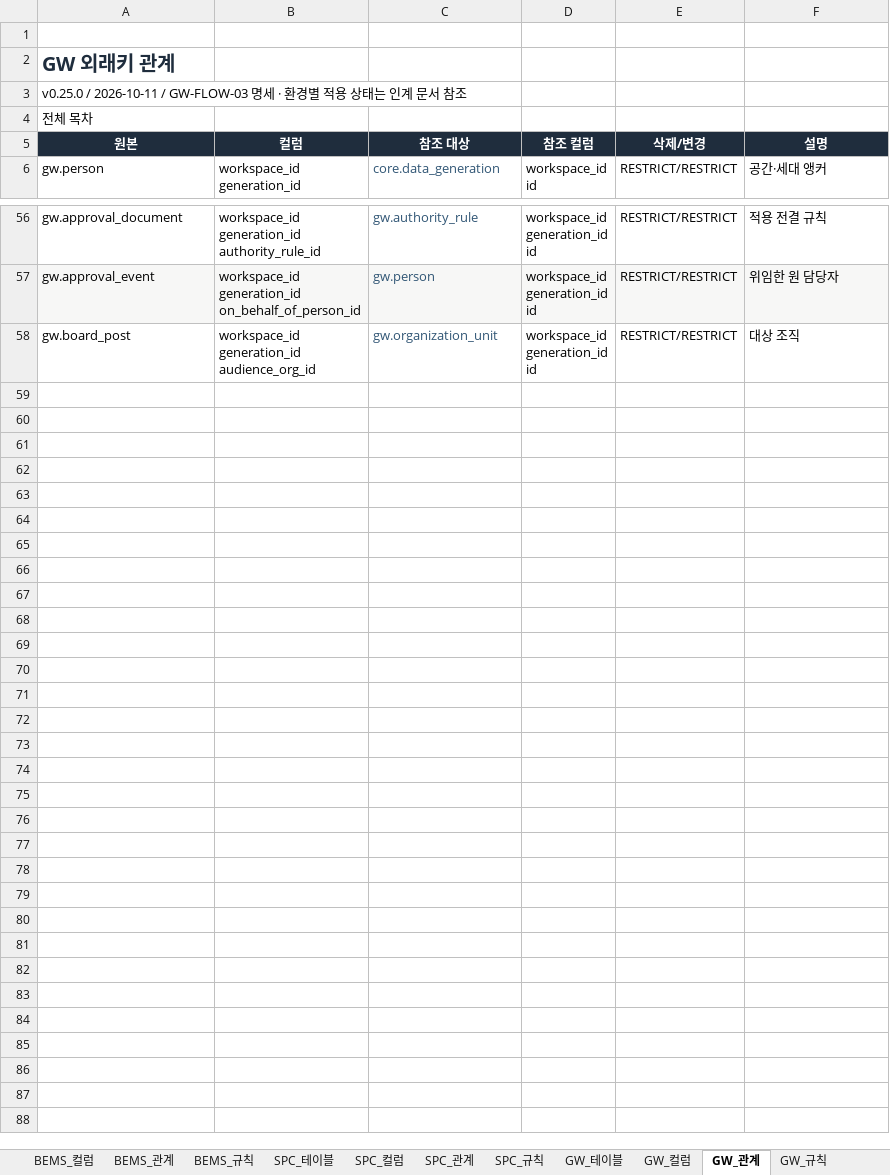
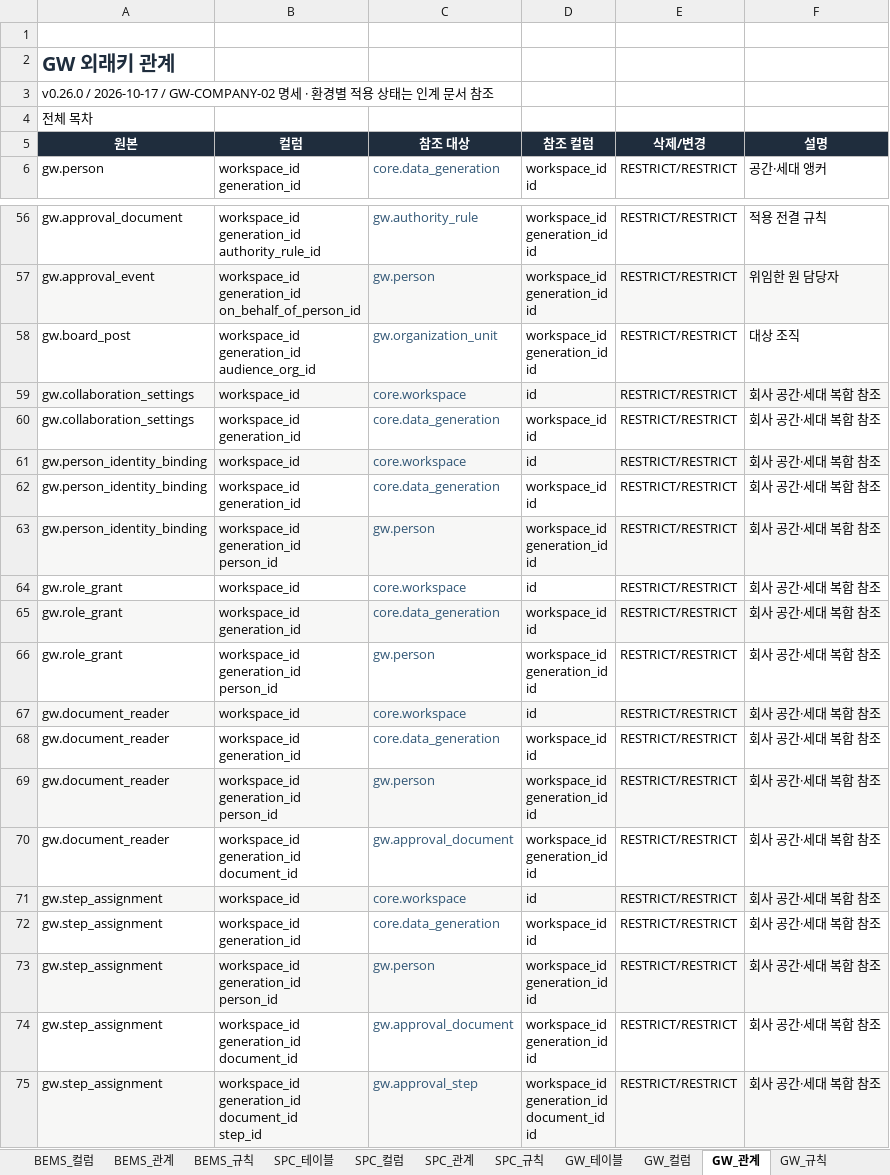
Before and after one commit to go8105/factory-studio, an Excel workbook: docs/db/DB설계서.xlsx, sheet GW_관계, drawn as a sheet; only a part is shown, gaps mark what is left out; values as stored, in another font and other column widths than the file's, no borders; table styles not drawn; ↵ is a line break in a cell; the diff names each change by its address in the sheet, - before the commit and + after, or states it on an @@ line.

Commit message:
wip(gw): add company identity schema and fail-closed authentication foundation

```diff
--- a/docs/db/DB설계서.xlsx (sheet GW_관계)
+++ b/docs/db/DB설계서.xlsx (sheet GW_관계)
-A3 (원본): v0.25.0 / 2026-10-11 / GW-FLOW-03 명세 ·…
+A3 (원본): v0.26.0 / 2026-10-17 / GW-COMPANY-02 명세 ·…
+row 59: gw.collaboration_settings | workspace_id | core.workspace | id | RESTRICT/RESTRICT | 회사 공간·세대 복합 참조
+row 60: gw.collaboration_settings | workspace_id ↵ generation_id | core.data_generation | workspace_id ↵ id | RESTRICT/RESTRICT | 회사 공간·세대 복합 참조
+row 61: gw.person_identity_binding | workspace_id | core.workspace | id | RESTRICT/RESTRICT | 회사 공간·세대 복합 참조
+row 62: gw.person_identity_binding | workspace_id ↵ generation_id | core.data_generation | workspace_id ↵ id | RESTRICT/RESTRICT | 회사 공간·세대 복합 참조
+row 63: gw.person_identity_binding | workspace_id ↵ generation_id ↵ person_id | gw.person | workspace_id ↵ generation_id ↵ id | RESTRICT/RESTRICT | 회사 공간·세대 복합 참조
+row 64: gw.role_grant | workspace_id | core.workspace | id | RESTRICT/RESTRICT | 회사 공간·세대 복합 참조
+row 65: gw.role_grant | workspace_id ↵ generation_id | core.data_generation | workspace_id ↵ id | RESTRICT/RESTRICT | 회사 공간·세대 복합 참조
+row 66: gw.role_grant | workspace_id ↵ generation_id ↵ person_id | gw.person | workspace_id ↵ generation_id ↵ id | RESTRICT/RESTRICT | 회사 공간·세대 복합 참조
+row 67: gw.document_reader | workspace_id | core.workspace | id | RESTRICT/RESTRICT | 회사 공간·세대 복합 참조
+row 68: gw.document_reader | workspace_id ↵ generation_id | core.data_generation | workspace_id ↵ id | RESTRICT/RESTRICT | 회사 공간·세대 복합 참조
+row 69: gw.document_reader | workspace_id ↵ generation_id ↵ person_id | gw.person | workspace_id ↵ generation_id ↵ id | RESTRICT/RESTRICT | 회사 공간·세대 복합 참조
+row 70: gw.document_reader | workspace_id ↵ generation_id ↵ document_id | gw.approval_document | workspace_id ↵ generation_id ↵ id | RESTRICT/RESTRICT | 회사 공간·세대 복합 참조
+row 71: gw.step_assignment | workspace_id | core.workspace | id | RESTRICT/RESTRICT | 회사 공간·세대 복합 참조
+row 72: gw.step_assignment | workspace_id ↵ generation_id | core.data_generation | workspace_id ↵ id | RESTRICT/RESTRICT | 회사 공간·세대 복합 참조
+row 73: gw.step_assignment | workspace_id ↵ generation_id ↵ person_id | gw.person | workspace_id ↵ generation_id ↵ id | RESTRICT/RESTRICT | 회사 공간·세대 복합 참조
+row 74: gw.step_assignment | workspace_id ↵ generation_id ↵ document_id | gw.approval_document | workspace_id ↵ generation_id ↵ id | RESTRICT/RESTRICT | 회사 공간·세대 복합 참조
+row 75: gw.step_assignment | workspace_id ↵ generation_id ↵ document_id ↵ step_id | gw.approval_step | workspace_id ↵ generation_id ↵ document_id ↵ id | RESTRICT/RESTRICT | 회사 공간·세대 복합 참조
```
Also changed, not shown: sheet GW_컬럼, sheet GW_규칙, sheet 00_전체관계, sheet GW_테이블, sheet 00_목차, sheet 00_변경이력, 44 more sheets, docs/db/DB설계서_목표.xlsx, 33 other files.
